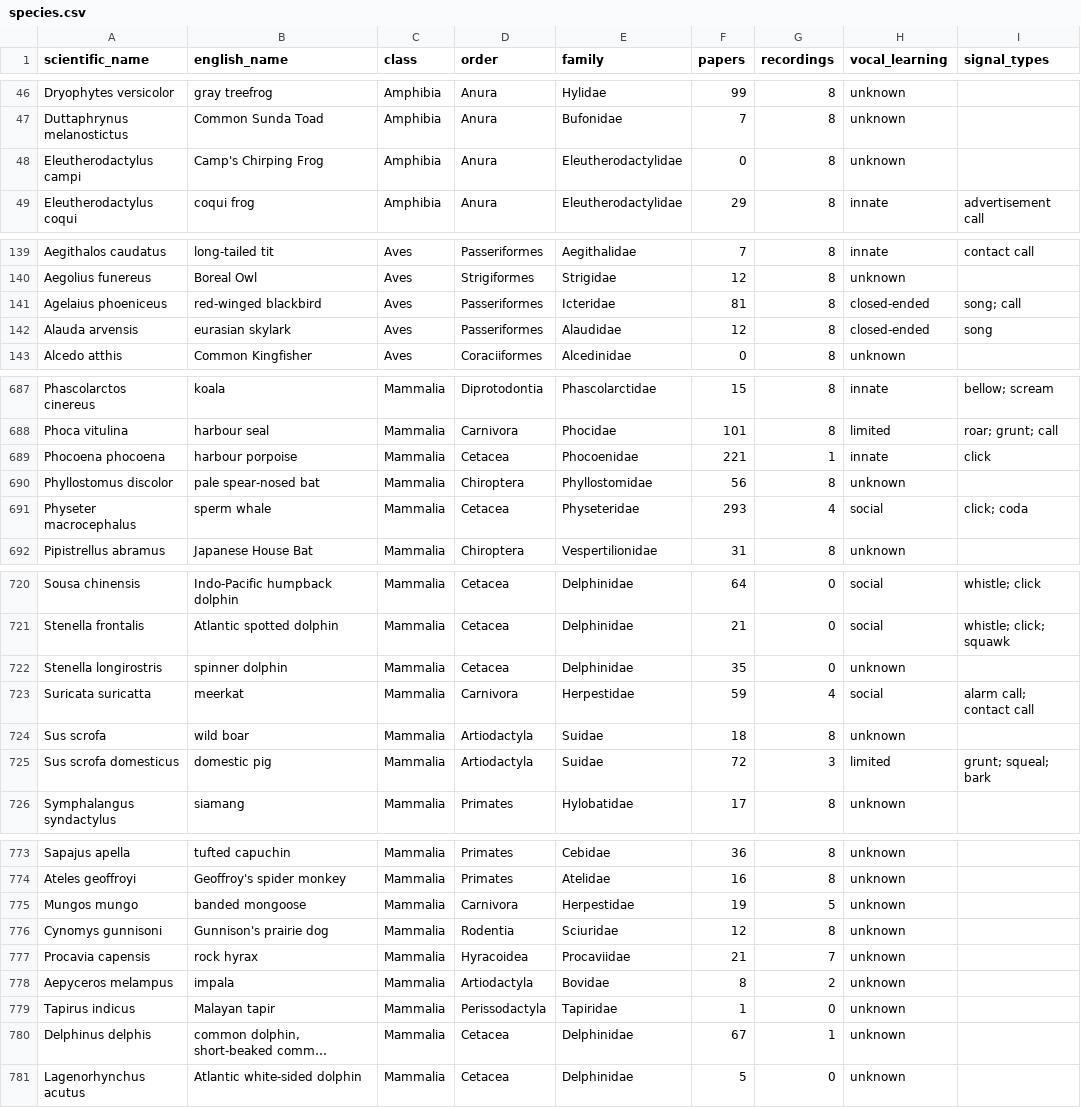
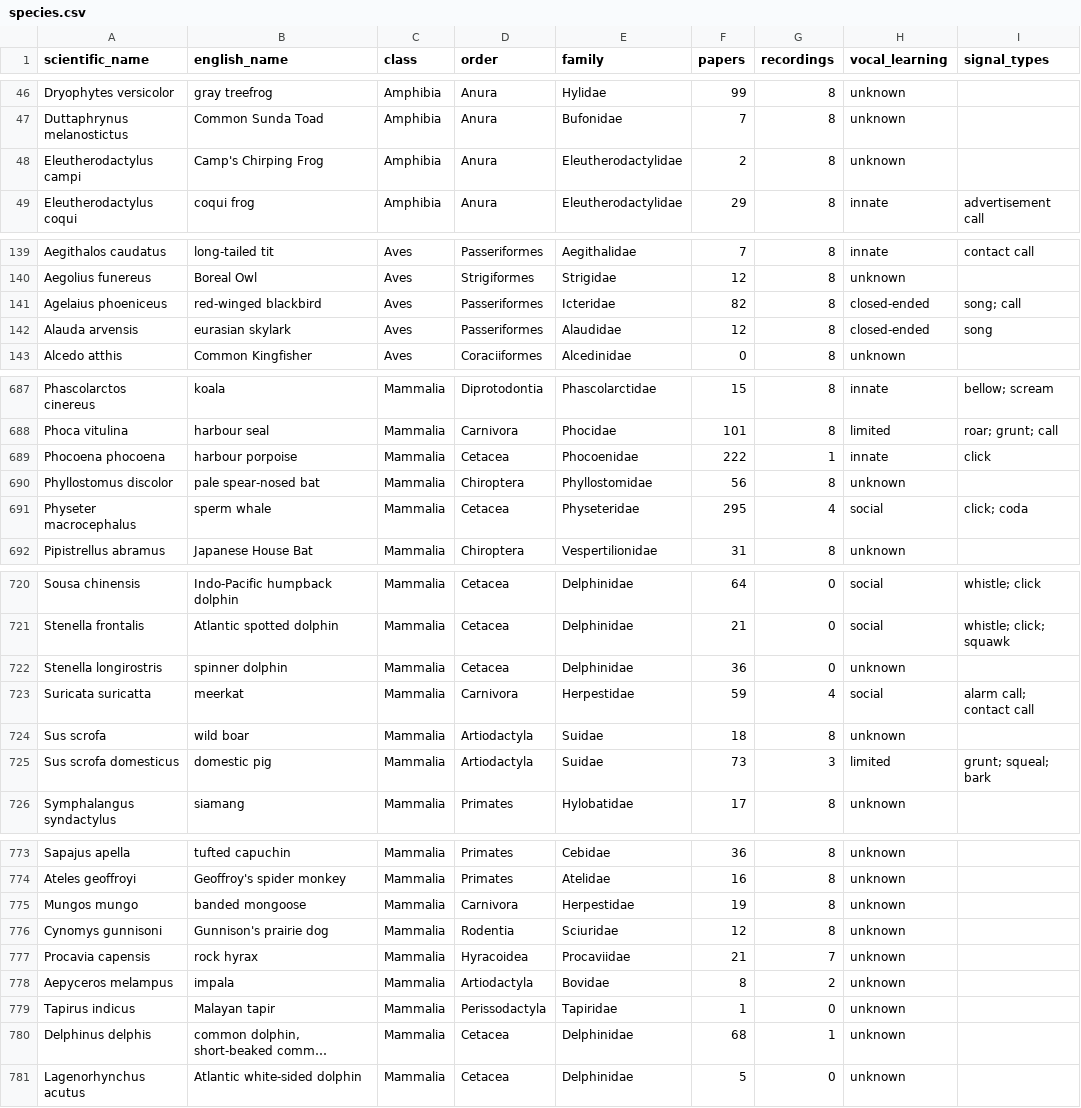
Before and after one commit to antorr91/Zoe.Logos-Graph, a CSV file: outputs/data/export/species.csv, drawn as a sheet; only a part is shown, gaps mark what is left out; long unchanged cells end in …; the diff covers the shown part only; the diff names each change by its address in the sheet, - before the commit and + after, or states it on an @@ line.

```diff
--- a/outputs/data/export/species.csv
+++ b/outputs/data/export/species.csv
-F48 (papers): 0
+F48 (papers): 2
-F141 (papers): 81
+F141 (papers): 82
-F689 (papers): 221
+F689 (papers): 222
-F691 (papers): 293
+F691 (papers): 295
-F722 (papers): 35
+F722 (papers): 36
-F725 (papers): 72
+F725 (papers): 73
-G775 (recordings): 5
+G775 (recordings): 8
-F780 (papers): 67
+F780 (papers): 68
```
Also changed, not shown: 16 edited cells elsewhere in this file, data/curation.csv, reports/few_papers.csv, 39 other files.
